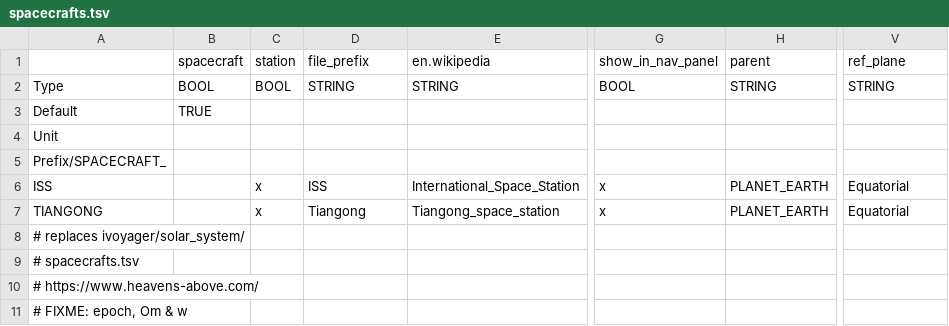
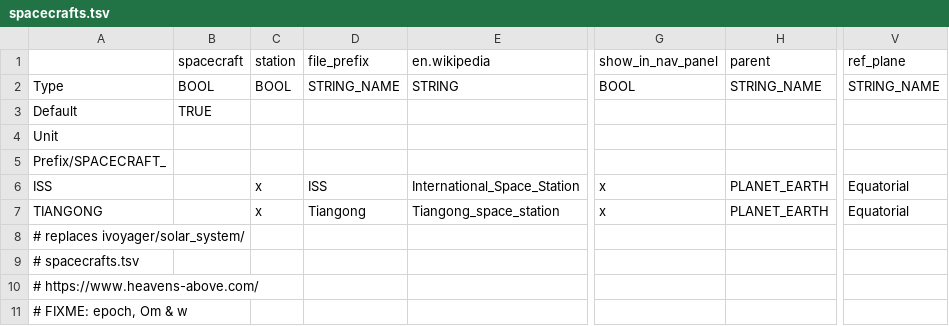
Before and after one commit to t2civ/astropolis_public, a TSV file: data/tables/spacecrafts.tsv, drawn as a sheet; only a part is shown, gaps mark what is left out; the diff names each change by its address in the sheet, - before the commit and + after, or states it on an @@ line.

Commit message:
Update table types STRING -> STRING_NAME

```diff
--- a/data/tables/spacecrafts.tsv
+++ b/data/tables/spacecrafts.tsv
-D2: STRING
+D2: STRING_NAME
-H2: STRING
+H2: STRING_NAME
-V2: STRING
+V2: STRING_NAME
```
Also changed, not shown: data/tables/compositions.tsv, data/tables/facilities.tsv, 3 other files.
